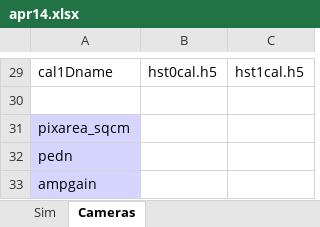
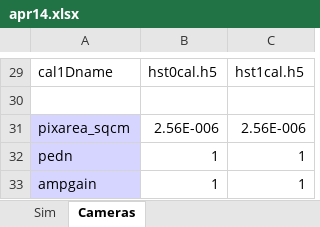
Before and after one commit to space-physics/histfeas, an Excel workbook: in/apr14.xlsx, sheet Cameras, drawn as a sheet; only a part is shown, gaps mark what is left out; values as stored, in another font and other column widths than the file's, no borders; the diff names each change by its address in the sheet, - before the commit and + after, or states it on an @@ line.

```diff
--- a/in/apr14.xlsx (sheet Cameras)
+++ b/in/apr14.xlsx (sheet Cameras)
-B31: (empty)
+B31: 2.56E-006
-C31: (empty)
+C31: 2.56E-006
-B32:B33: (empty)
+B32:B33: 1
-C32:C33: (empty)
+C32:C33: 1
```
Also changed, not shown: 2 other files.
